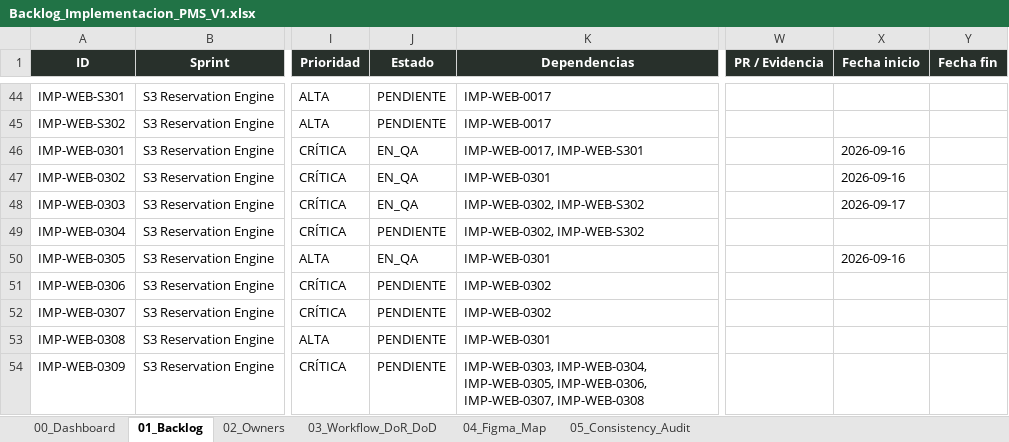
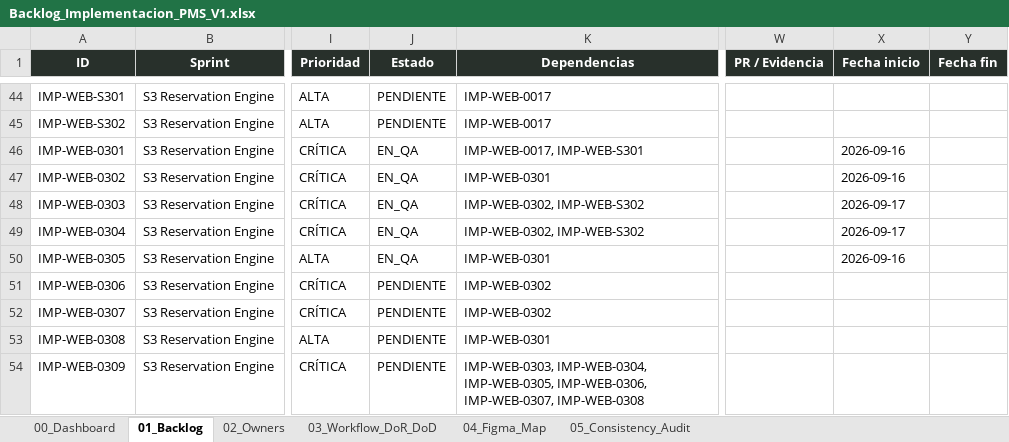
Before and after one commit to Al0219/pms-hotel-boutique, an Excel workbook: docs/Backlog_Implementacion_PMS_V1.xlsx, sheet 01_Backlog, drawn as a sheet; only a part is shown, gaps mark what is left out; values as stored, in another font and other column widths than the file's, no borders; conditional formats and table styles not drawn; the diff names each change by its address in the sheet, - before the commit and + after, or states it on an @@ line.

```diff
--- a/docs/Backlog_Implementacion_PMS_V1.xlsx (sheet 01_Backlog)
+++ b/docs/Backlog_Implementacion_PMS_V1.xlsx (sheet 01_Backlog)
-J49 (Estado): PENDIENTE
+J49 (Estado): EN_QA
-X49 (Fecha inicio): (empty)
+X49 (Fecha inicio): 2026-09-17
```
Also changed, not shown: 16 other files.
